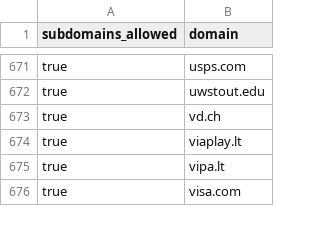
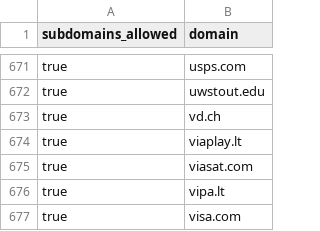
Before and after one commit to WobblyFish/WobblyFish.github.io, a CSV file: my_browser/allow_domain.csv, drawn as a sheet; only a part is shown, gaps mark what is left out; the diff names each change by its address in the sheet, - before the commit and + after, or states it on an @@ line.

Commit message:
Update allow_domain.csv

```diff
--- a/my_browser/allow_domain.csv
+++ b/my_browser/allow_domain.csv
+row 675: true | viasat.com
```
